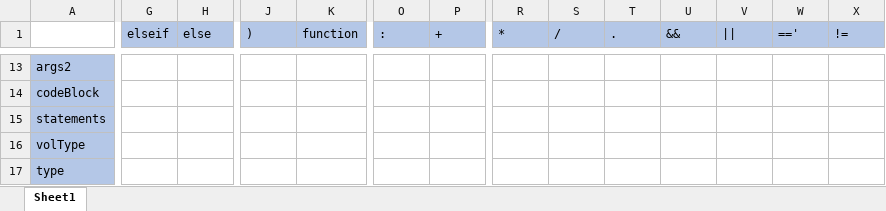
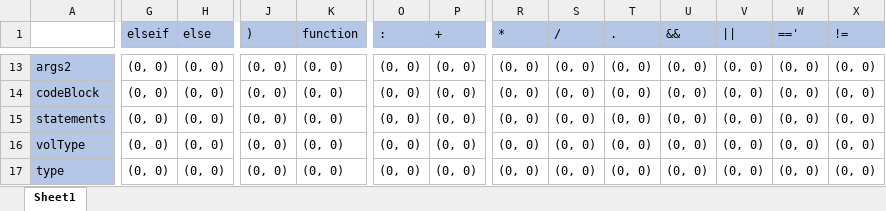
Before and after one commit to Kumismar/ibt, an Excel workbook: doc/lltable.xlsx, sheet Sheet1, drawn as a sheet; only a part is shown, gaps mark what is left out; values as stored, in another font and other column widths than the file's, no borders; the diff covers the shown part only; the diff names each change by its address in the sheet, - before the commit and + after, or states it on an @@ line.

```diff
--- a/doc/lltable.xlsx (sheet Sheet1)
+++ b/doc/lltable.xlsx (sheet Sheet1)
-G13:G17 (elseif): (empty)
+G13:G17 (elseif): (0, 0)
-H13:H17 (else): (empty)
+H13:H17 (else): (0, 0)
-J13:J17 ()): (empty)
+J13:J17 ()): (0, 0)
-K13:K17 (function): (empty)
+K13:K17 (function): (0, 0)
-O13:O17 (:): (empty)
+O13:O17 (:): (0, 0)
-P13:P17 (+): (empty)
+P13:P17 (+): (0, 0)
-R13:R17 (*): (empty)
+R13:R17 (*): (0, 0)
-S13:S17 (/): (empty)
+S13:S17 (/): (0, 0)
-T13:T17 (.): (empty)
+T13:T17 (.): (0, 0)
-U13:U17 (&&): (empty)
+U13:U17 (&&): (0, 0)
-V13:V17 (||): (empty)
+V13:V17 (||): (0, 0)
-W13:W17 (=='): (empty)
+W13:W17 (=='): (0, 0)
-X13:X17 (!=): (empty)
+X13:X17 (!=): (0, 0)
```
Also changed, not shown: 1 added column and 389 edited cells elsewhere in this sheet, 3 other files.
